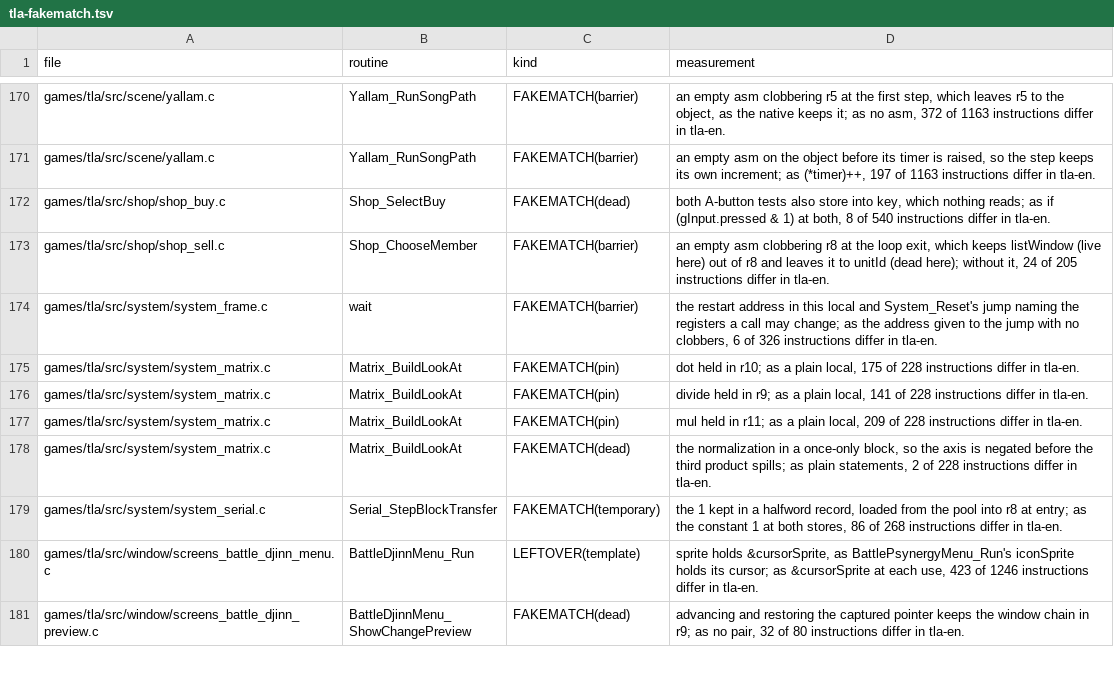
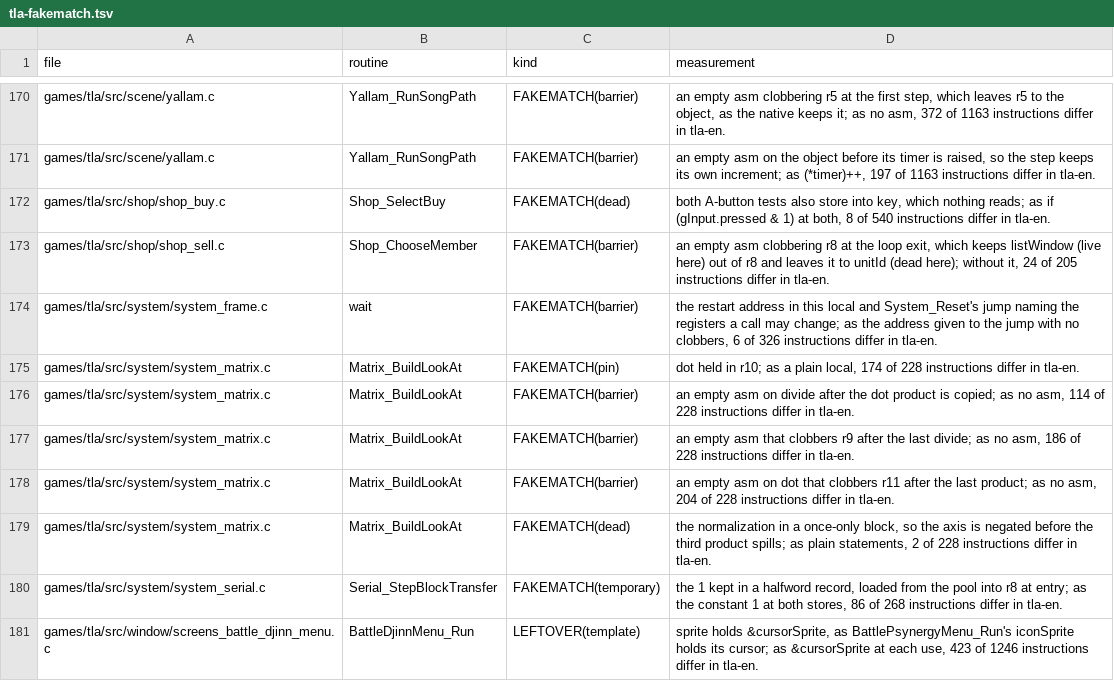
Before and after one commit to PascalPixel/alchemy-devtools, a TSV file: evidence/tla-fakematch.tsv, drawn as a sheet; only a part is shown, gaps mark what is left out; the shorter side is filled out with more unchanged rows.

```diff
--- a/evidence/tla-fakematch.tsv
+++ b/evidence/tla-fakematch.tsv
@@ -174,5 +174,6 @@ games/tla/src/shop/shop_sell.c	Shop_ChooseMember	FAKEMATCH(barrier)	an empty asm
 games/tla/src/system/system_frame.c	wait	FAKEMATCH(barrier)	the restart address in this local and System_Reset's jump naming the registers a call may change; as the address given to the jump with no clobbers, 6 of 326 instructions differ in tla-en.
-games/tla/src/system/system_matrix.c	Matrix_BuildLookAt	FAKEMATCH(pin)	dot held in r10; as a plain local, 175 of 228 instructions differ in tla-en.
-games/tla/src/system/system_matrix.c	Matrix_BuildLookAt	FAKEMATCH(pin)	divide held in r9; as a plain local, 141 of 228 instructions differ in tla-en.
-games/tla/src/system/system_matrix.c	Matrix_BuildLookAt	FAKEMATCH(pin)	mul held in r11; as a plain local, 209 of 228 instructions differ in tla-en.
+games/tla/src/system/system_matrix.c	Matrix_BuildLookAt	FAKEMATCH(pin)	dot held in r10; as a plain local, 174 of 228 instructions differ in tla-en.
+games/tla/src/system/system_matrix.c	Matrix_BuildLookAt	FAKEMATCH(barrier)	an empty asm on divide after the dot product is copied; as no asm, 114 of 228 instructions differ in tla-en.
+games/tla/src/system/system_matrix.c	Matrix_BuildLookAt	FAKEMATCH(barrier)	an empty asm that clobbers r9 after the last divide; as no asm, 186 of 228 instructions differ in tla-en.
+games/tla/src/system/system_matrix.c	Matrix_BuildLookAt	FAKEMATCH(barrier)	an empty asm on dot that clobbers r11 after the last product; as no asm, 204 of 228 instructions differ in tla-en.
 games/tla/src/system/system_matrix.c	Matrix_BuildLookAt	FAKEMATCH(dead)	the normalization in a once-only block, so the axis is negated before the third product spills; as plain statements, 2 of 228 instructions differ in tla-en.
```
